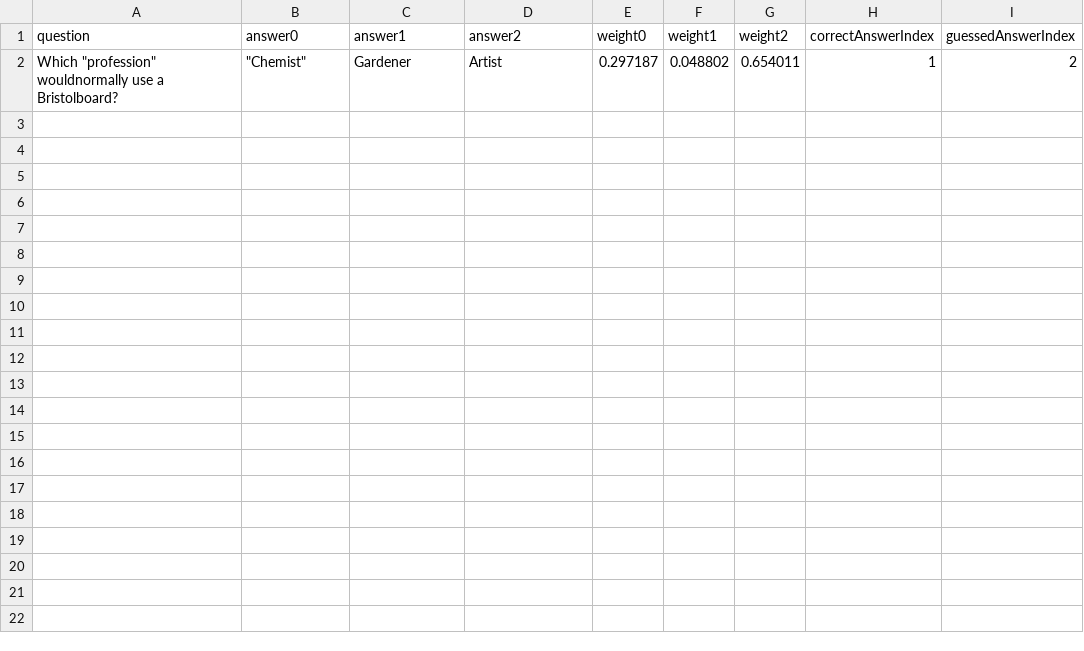
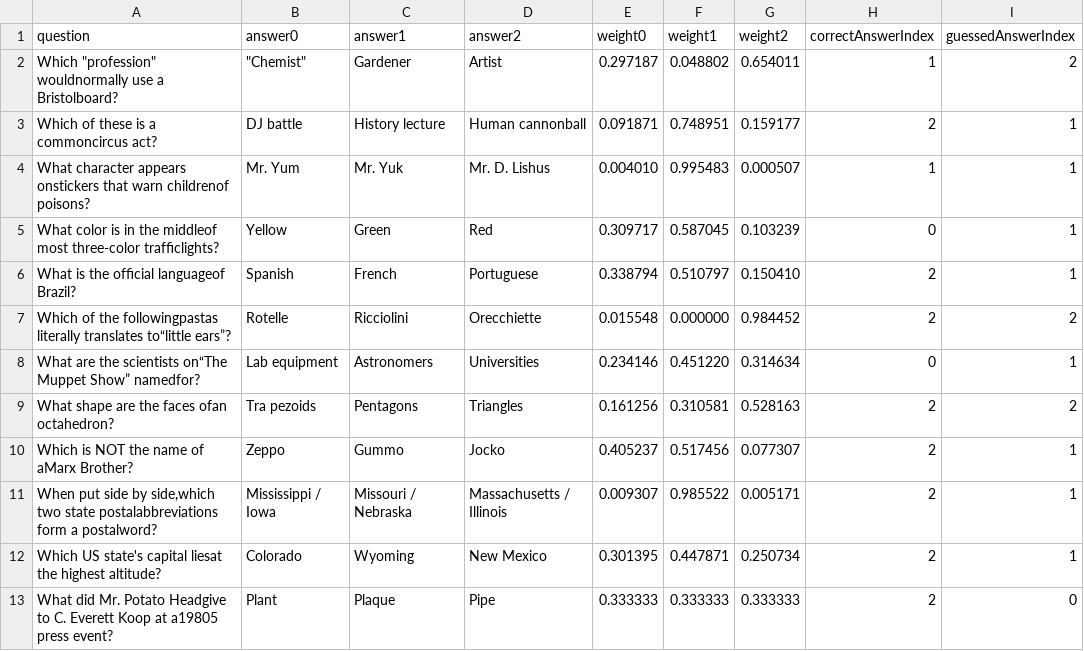
Before and after one commit to coltonmorris/ethics-review, a CSV file: data/GoogleResults.csv, drawn as a sheet.

```diff
--- a/data/GoogleResults.csv
+++ b/data/GoogleResults.csv
@@ -2 +2,12 @@ question,answer0,answer1,answer2,weight0,weight1,weight2,correctAnswerIndex,gues
 "Which ""profession"" wouldnormally use a Bristolboard?","""Chemist""",Gardener,Artist,0.297187,0.048802,0.654011,1,2
+Which of these is a commoncircus act?,DJ battle,History lecture,Human cannonball,0.091871,0.748951,0.159177,2,1
+What character appears onstickers that warn childrenof poisons?,Mr. Yum,Mr. Yuk,Mr. D. Lishus,0.004010,0.995483,0.000507,1,1
+What color is in the middleof most three-color trafﬁclights?,Yellow,Green,Red,0.309717,0.587045,0.103239,0,1
+What is the ofﬁcial languageof Brazil?,Spanish,French,Portuguese,0.338794,0.510797,0.150410,2,1
+Which of the followingpastas literally translates to“little ears”?,Rotelle,Ricciolini,Orecchiette,0.015548,0.000000,0.984452,2,2
+What are the scientists on“The Muppet Show” namedfor?,Lab equipment,Astronomers,Universities,0.234146,0.451220,0.314634,0,1
+What shape are the faces ofan octahedron?,Tra pezoids,Pentagons,Triangles,0.161256,0.310581,0.528163,2,2
+Which is NOT the name of aMarx Brother?,Zeppo,Gummo,Jocko,0.405237,0.517456,0.077307,2,1
+"When put side by side,which two state postalabbreviations form a postalword?",Mississippi / Iowa,Missouri / Nebraska,Massachusetts / Illinois,0.009307,0.985522,0.005171,2,1
+Which US state's capital liesat the highest altitude?,Colorado,Wyoming,New Mexico,0.301395,0.447871,0.250734,2,1
+What did Mr. Potato Headgive to C. Everett Koop at a19805 press event?,Plant,Plaque,Pipe,0.333333,0.333333,0.333333,2,0
```
Also changed, not shown: data/BingResults.csv, data/Wikipedia.csv.
